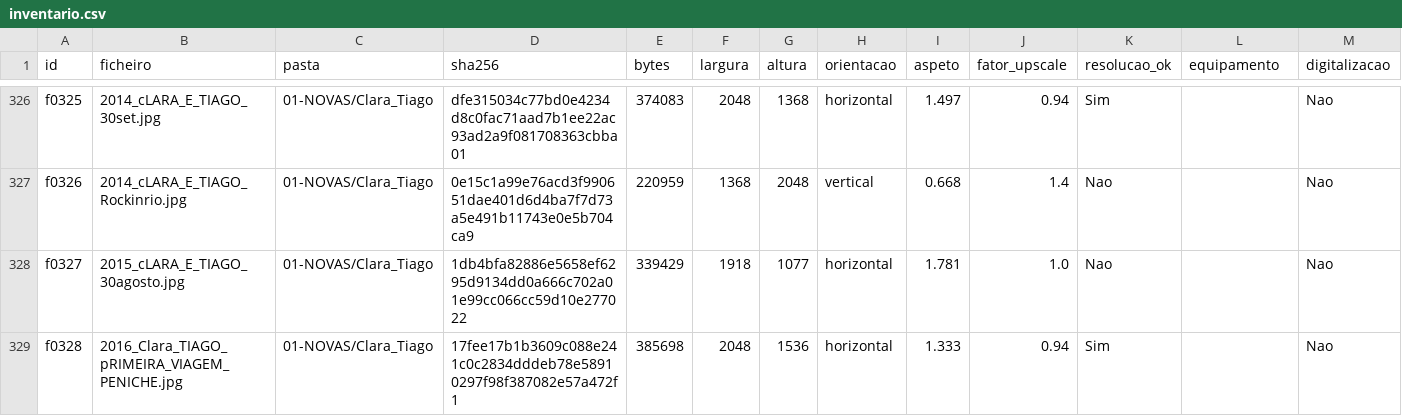
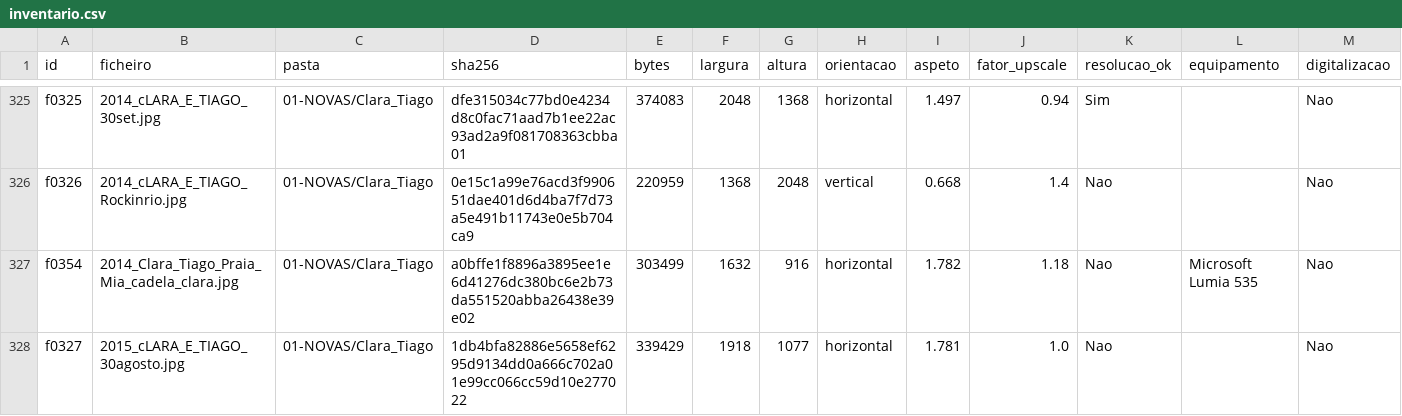
Before and after one commit to tpaiva003/casamento-video, a CSV file: data/inventario.csv, drawn as a sheet; only a part is shown, gaps mark what is left out; the shorter side is filled out with more unchanged rows; rows hold the shown columns only; the diff covers the shown part only; the diff names each change by its address in the sheet, - before the commit and + after, or states it on an @@ line.

```diff
--- a/data/inventario.csv
+++ b/data/inventario.csv
+row 327: f0354 | 2014_Clara_Tiago_Praia_Mia_cadela_clara.jpg | 01-NOVAS/Clara_Tiago | a0bffe1f8896a3895ee1e6d41276dc380bc6e2b73da551520abba26438e39e02 | 303499 | 1632 | 916 | horizontal | 1.782 | 1.18 | Nao | Microsoft Lumia 535 | Nao
```
Also changed, not shown: 4 added rows and 1 removed row elsewhere in this file, 5 other files.
